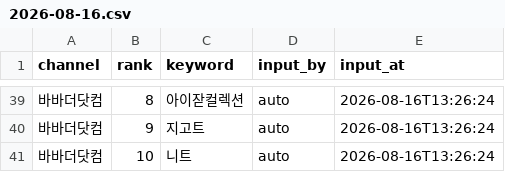
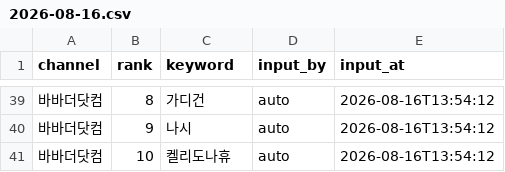
Before and after one commit to performanceteam12-sketch/babathe-trend-dashboard, a CSV file: data/app_search/2026-08-16.csv, drawn as a sheet; only a part is shown, gaps mark what is left out; the diff covers the shown part only; the diff names each change by its address in the sheet, - before the commit and + after, or states it on an @@ line.

```diff
--- a/data/app_search/2026-08-16.csv
+++ b/data/app_search/2026-08-16.csv
-C39 (keyword): 아이잗컬렉션
+C39 (keyword): 가디건
-E39:E41 (input_at): 2026-08-16T13:26:24
+E39:E41 (input_at): 2026-08-16T13:54:12
-C40 (keyword): 지고트
+C40 (keyword): 나시
-C41 (keyword): 니트
+C41 (keyword): 켈리도나휴
```
Also changed, not shown: 32 edited cells elsewhere in this file.
